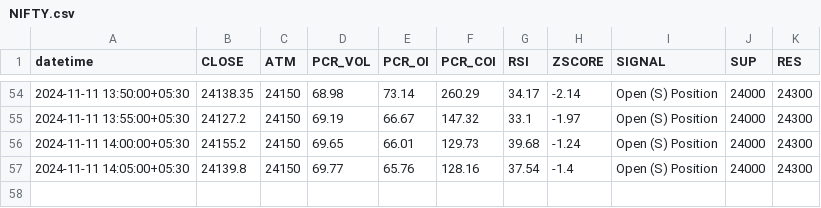
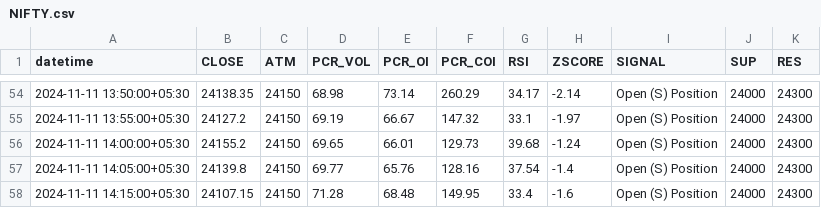
Before and after one commit to rameshkabade/data, a CSV file: NIFTY.csv, drawn as a sheet; only a part is shown, gaps mark what is left out.

Commit message:
Updated NIFTY.csv with new data

```diff
--- a/NIFTY.csv
+++ b/NIFTY.csv
@@ -57 +57,2 @@ datetime,CLOSE,ATM,PCR_VOL,PCR_OI,PCR_COI,RSI,ZSCORE,SIGNAL,SUP,RES
 2024-11-11 14:05:00+05:30,24139.8,24150,69.77,65.76,128.16,37.54,-1.4,Open (S) Position,24000,24300
+2024-11-11 14:15:00+05:30,24107.15,24150,71.28,68.48,149.95,33.4,-1.6,Open (S) Position,24000,24300
```
